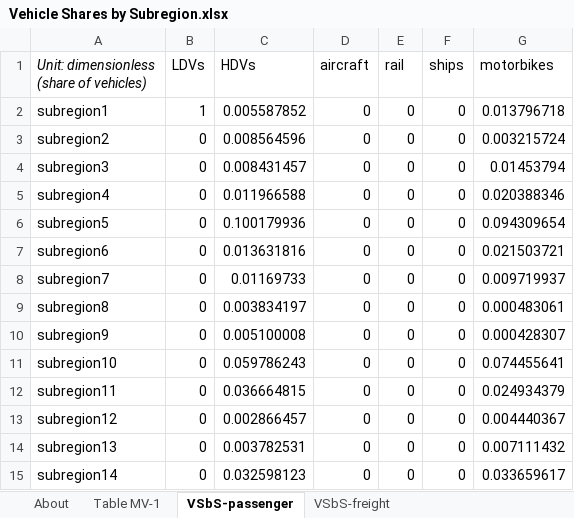
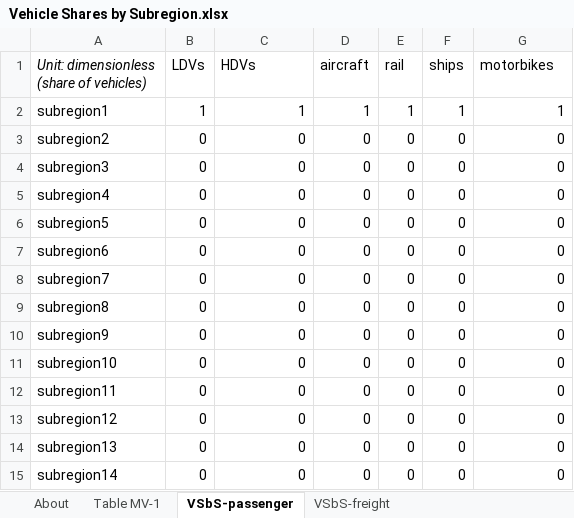
Before and after one commit to EnergyInnovation/eps-maine, an Excel workbook: InputData/trans/VSbS/Vehicle Shares by Subregion.xlsx, sheet VSbS-passenger, drawn as a sheet; only a part is shown; values as stored, in another font and other column widths than the file's, no borders; the diff covers the shown part only; the diff names each change by its address in the sheet, - before the commit and + after, or states it on an @@ line.

```diff
--- a/InputData/trans/VSbS/Vehicle Shares by Subregion.xlsx (sheet VSbS-passenger)
+++ b/InputData/trans/VSbS/Vehicle Shares by Subregion.xlsx (sheet VSbS-passenger)
-C2 (HDVs): 0.005587852
+C2 (HDVs): 1
-D2 (aircraft): 0
+D2 (aircraft): 1
-E2 (rail): 0
+E2 (rail): 1
-F2 (ships): 0
+F2 (ships): 1
-G2 (motorbikes): 0.013796718
+G2 (motorbikes): 1
-C3 (HDVs): 0.008564596
+C3 (HDVs): 0
-G3 (motorbikes): 0.003215724
+G3 (motorbikes): 0
-C4 (HDVs): 0.008431457
+C4 (HDVs): 0
-G4 (motorbikes): 0.01453794
+G4 (motorbikes): 0
-C5 (HDVs): 0.011966588
+C5 (HDVs): 0
-G5 (motorbikes): 0.020388346
+G5 (motorbikes): 0
-C6 (HDVs): 0.100179936
+C6 (HDVs): 0
-G6 (motorbikes): 0.094309654
+G6 (motorbikes): 0
-C7 (HDVs): 0.013631816
+C7 (HDVs): 0
-G7 (motorbikes): 0.021503721
+G7 (motorbikes): 0
-C8 (HDVs): 0.01169733
+C8 (HDVs): 0
-G8 (motorbikes): 0.009719937
+G8 (motorbikes): 0
-C9 (HDVs): 0.003834197
+C9 (HDVs): 0
-G9 (motorbikes): 0.000483061
+G9 (motorbikes): 0
-C10 (HDVs): 0.005100008
+C10 (HDVs): 0
-G10 (motorbikes): 0.000428307
+G10 (motorbikes): 0
-C11 (HDVs): 0.059786243
+C11 (HDVs): 0
-G11 (motorbikes): 0.074455641
+G11 (motorbikes): 0
-C12 (HDVs): 0.036664815
+C12 (HDVs): 0
-G12 (motorbikes): 0.024934379
+G12 (motorbikes): 0
-C13 (HDVs): 0.002866457
+C13 (HDVs): 0
-G13 (motorbikes): 0.004440367
+G13 (motorbikes): 0
-C14 (HDVs): 0.003782531
+C14 (HDVs): 0
-G14 (motorbikes): 0.007111432
+G14 (motorbikes): 0
-C15 (HDVs): 0.032598123
+C15 (HDVs): 0
-G15 (motorbikes): 0.033659617
+G15 (motorbikes): 0
```
Also changed, not shown: 74 edited cells elsewhere in this sheet, sheet VSbS-freight, InputData/trans/BESP/BAU EV Subsidy Perc.xlsx, InputData/trans/BPHEVSP/BAU PHEV Subsidy Perc.xlsx, 30 other files.
